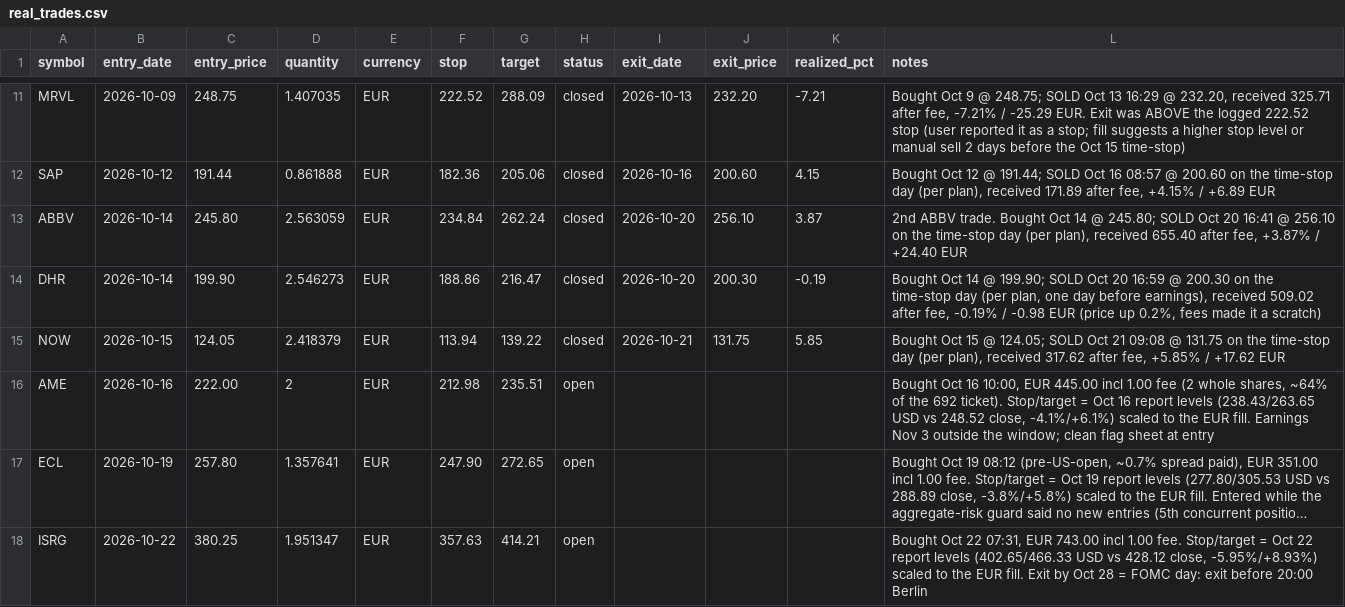
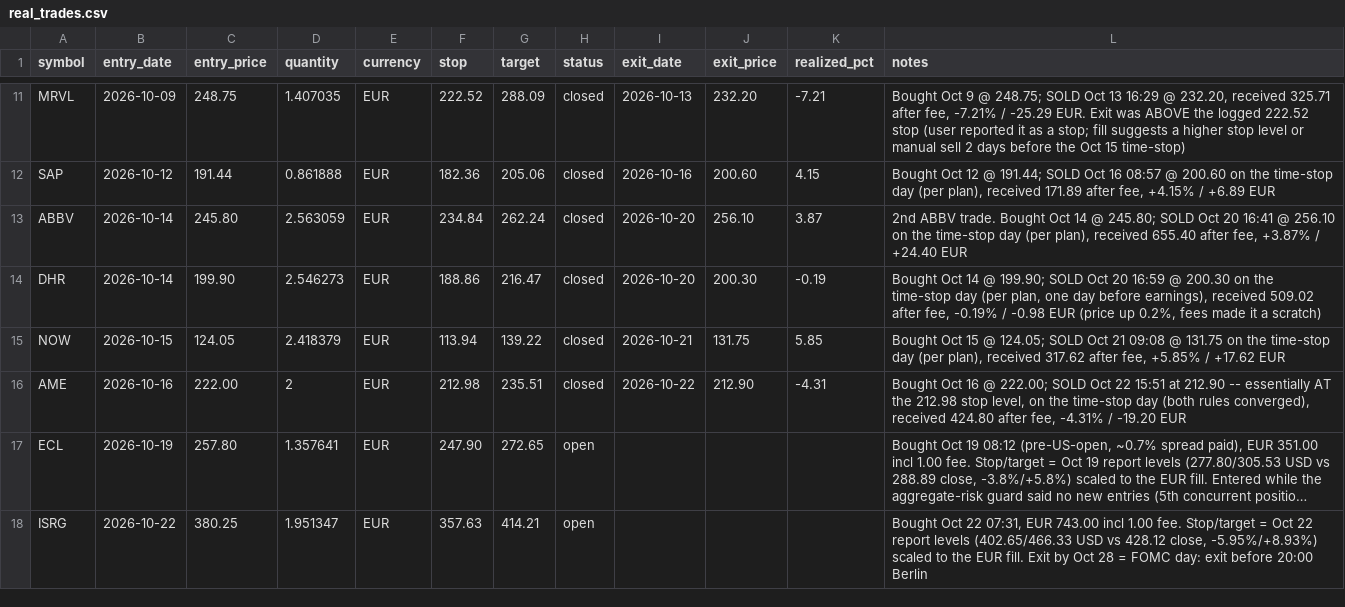
Before and after one commit to kadrisaf/kadrisaf, a CSV file: track_record/real_trades.csv, drawn as a sheet; only a part is shown, gaps mark what is left out; long unchanged cells end in …; the diff names each change by its address in the sheet, - before the commit and + after, or states it on an @@ line.

```diff
--- a/track_record/real_trades.csv
+++ b/track_record/real_trades.csv
-H16 (status): open
+H16 (status): closed
-I16 (exit_date): (empty)
+I16 (exit_date): 2026-10-22
-J16 (exit_price): (empty)
+J16 (exit_price): 212.90
-K16 (realized_pct): (empty)
+K16 (realized_pct): -4.31
-L16 (notes): …Oct 16 10:00, EUR 445.00 incl 1.00 fee (2 whole shares, ~64% of the 692 ticket). Stop/target = Oct 16 report levels (238.43/263.65 USD vs 248.52 close, -4.1%/+6.1%) scaled to the EUR fill. Earnings Nov 3 outside the window; clean flag sheet at entry
+L16 (notes): …Oct 16 @ 222.00; SOLD Oct 22 15:51 at 212.90 -- essentially AT the 212.98 stop level, on the time-stop day (both rules converged), received 424.80 after fee, -4.31% / -19.20 EUR
```
